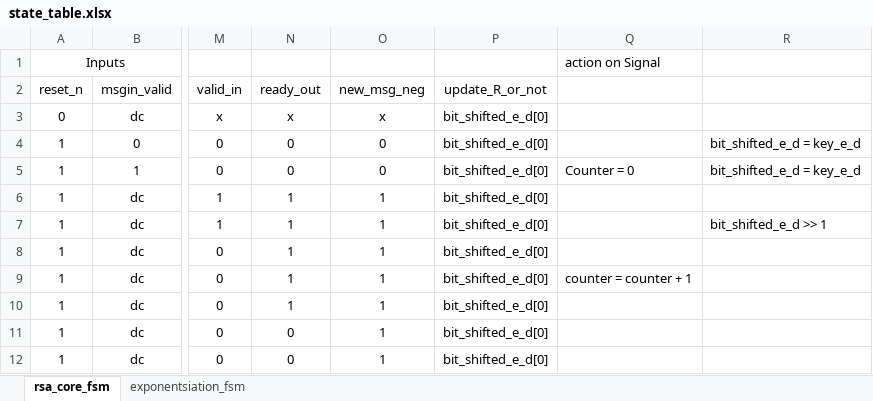
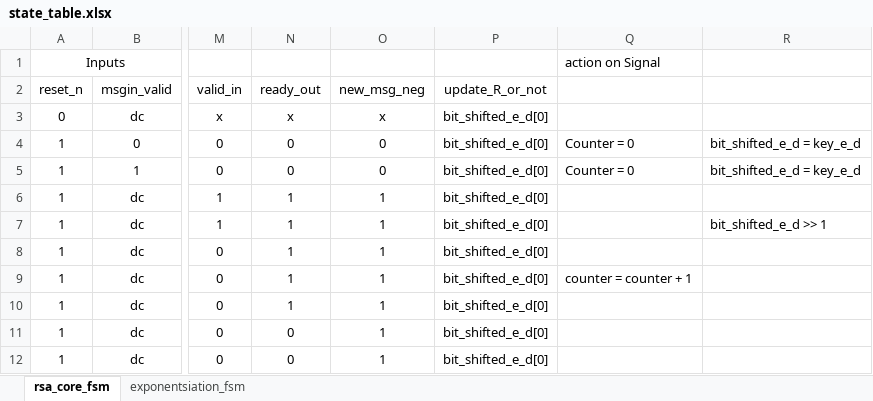
Before and after one commit to Lorangs/TFE4141_Digital_Design_1, an Excel workbook: TermProject/state_table.xlsx, sheet rsa_core_fsm, drawn as a sheet; only a part is shown, gaps mark what is left out; values as stored, in another font and other column widths than the file's, no borders; the diff names each change by its address in the sheet, - before the commit and + after, or states it on an @@ line.

Commit message:
endring i rsa_core

```diff
--- a/TermProject/state_table.xlsx (sheet rsa_core_fsm)
+++ b/TermProject/state_table.xlsx (sheet rsa_core_fsm)
-Q4: (empty)
+Q4: Counter = 0
```
Also changed, not shown: sheet exponentsiation_fsm, 5 other files.
